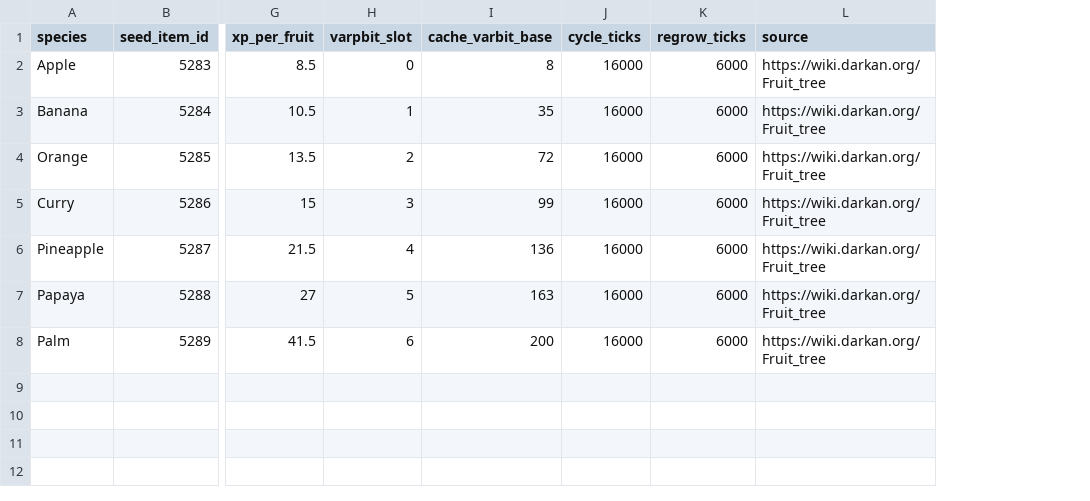
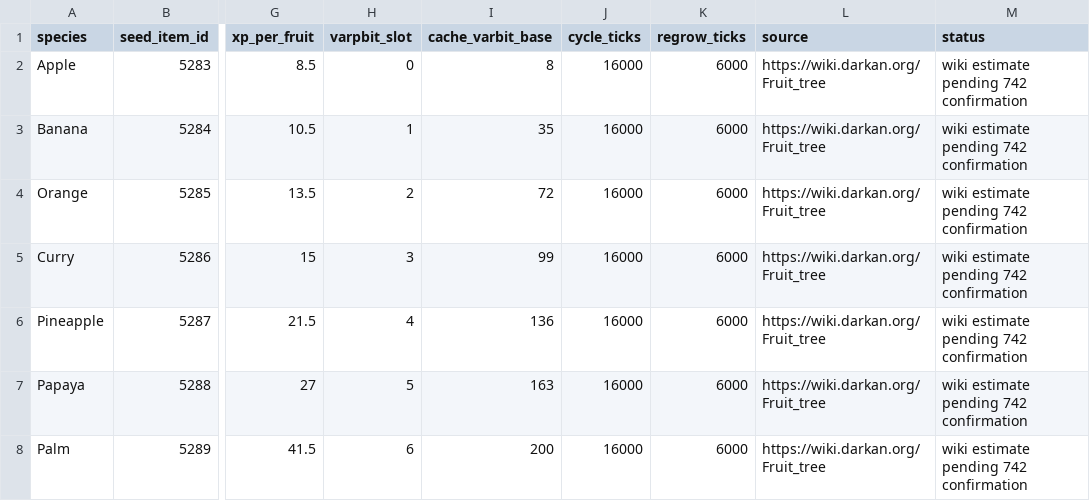
Before and after one commit to frankvdb7/Hagalaz, a CSV file: docs/revision-742/data/researched/farming-fruit-trees.csv, drawn as a sheet; only a part is shown, gaps mark what is left out; the diff names each change by its address in the sheet, - before the commit and + after, or states it on an @@ line.

```diff
--- a/docs/revision-742/data/researched/farming-fruit-trees.csv
+++ b/docs/revision-742/data/researched/farming-fruit-trees.csv
+column M (status), rows 2-8: all wiki estimate pending 742 confirmation
```
Also changed, not shown: docs/revision-742/data/researched/farming-bushes.csv, 5 other files.
